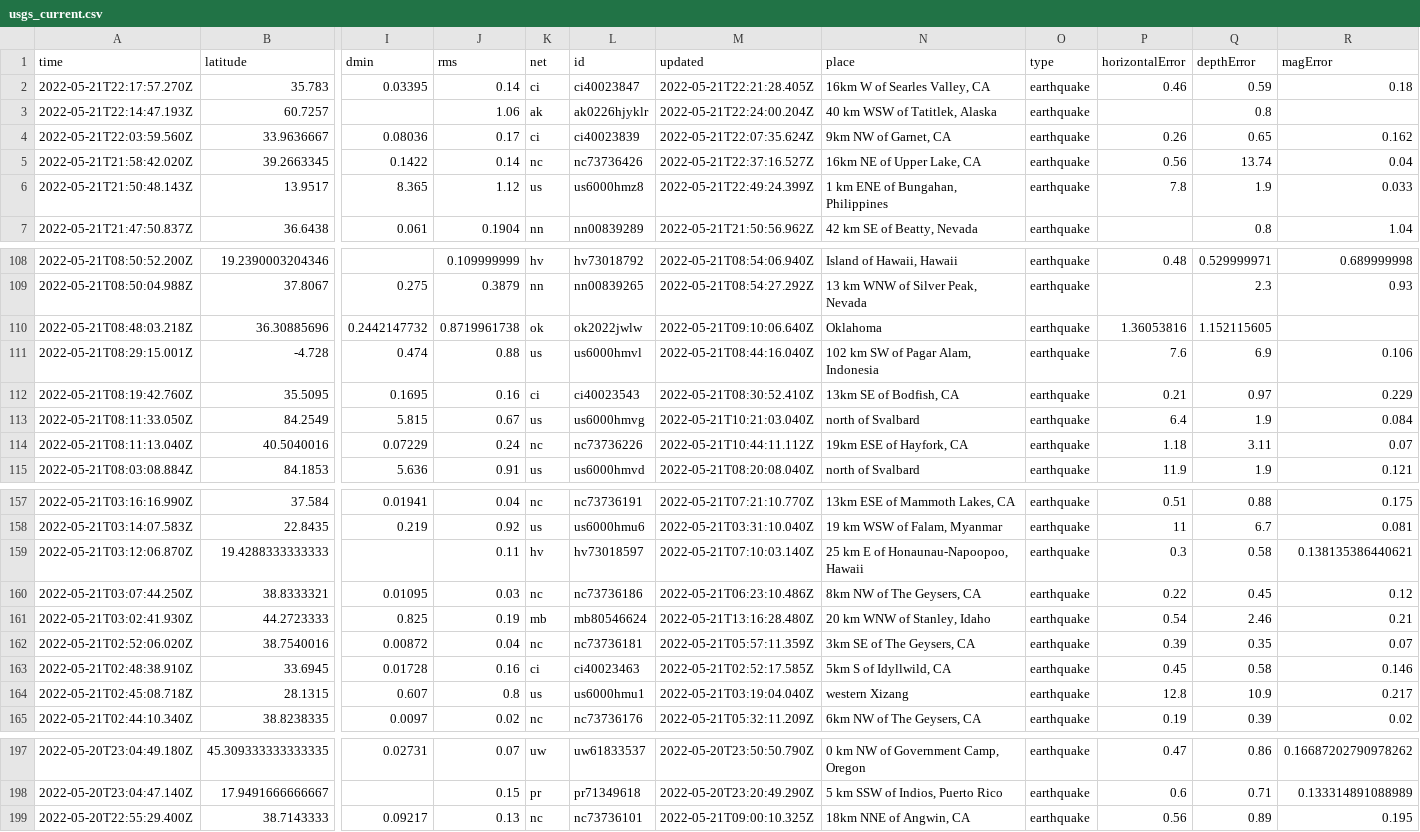
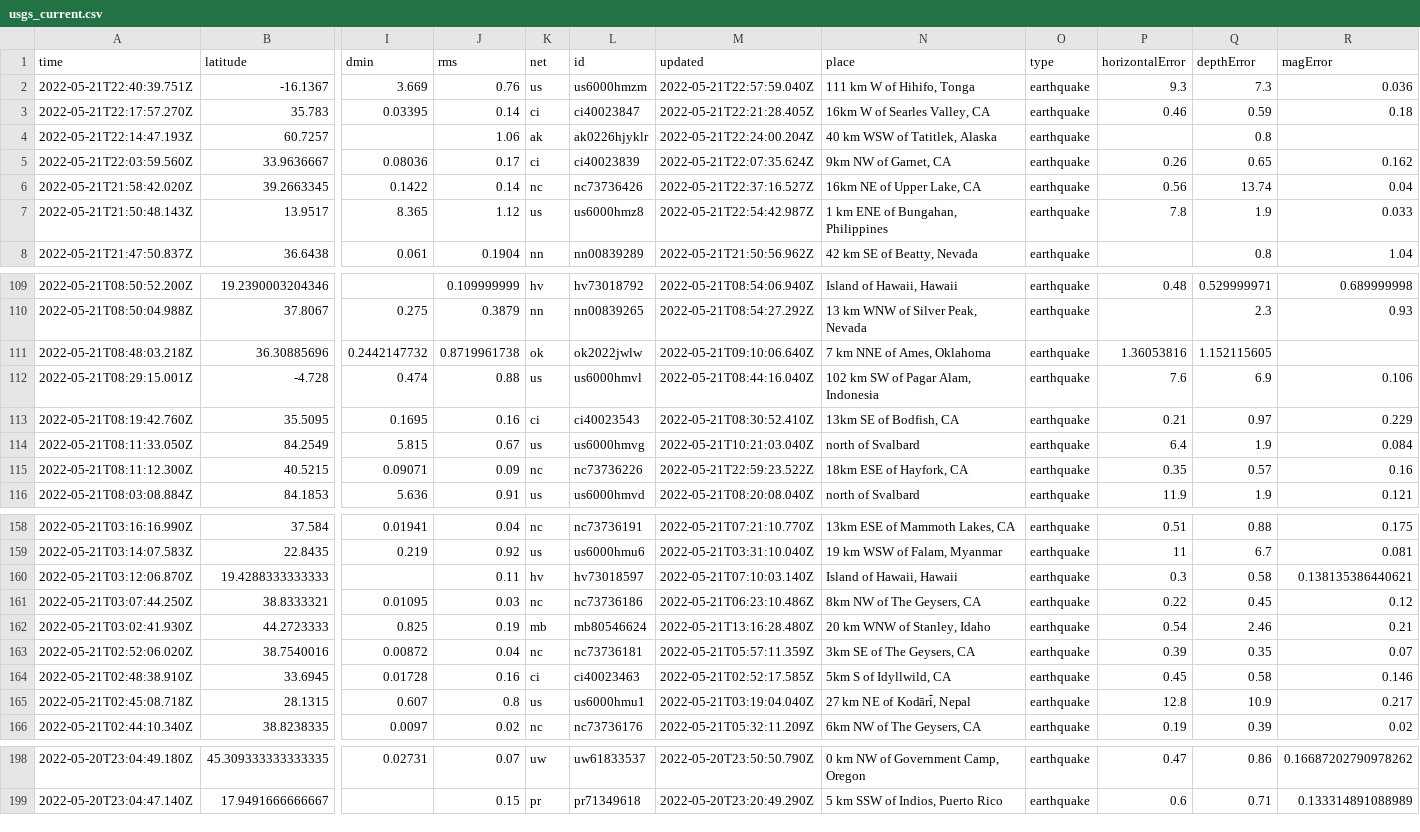
Before and after one commit to kmaepetrin/nicar22-github-actions, a CSV file: usgs_current.csv, drawn as a sheet; only a part is shown, gaps mark what is left out; removed rows and columns are numbered as before the commit, all else as after; rows hold the shown columns only; the diff covers the shown part only; the diff names each change by its address in the sheet, - before the commit and + after, or states it on an @@ line.

```diff
--- a/usgs_current.csv
+++ b/usgs_current.csv
+row 2: 2022-05-21T22:40:39.751Z | -16.1367 | 3.669 | 0.76 | us | us6000hmzm | 2022-05-21T22:57:59.040Z | 111 km W of Hihifo, Tonga | earthquake | 9.3 | 7.3 | 0.036
-M7 (updated): 2022-05-21T22:49:24.399Z
+M7 (updated): 2022-05-21T22:54:42.987Z
-N111 (place): Oklahoma
+N111 (place): 7 km NNE of Ames, Oklahoma
-row 114: 2022-05-21T08:11:13.040Z | 40.5040016 | 0.07229 | 0.24 | nc | nc73736226 | 2022-05-21T10:44:11.112Z | 19km ESE of Hayfork, CA | earthquake | 1.18 | 3.11 | 0.07
+row 115: 2022-05-21T08:11:12.300Z | 40.5215 | 0.09071 | 0.09 | nc | nc73736226 | 2022-05-21T22:59:23.522Z | 18km ESE of Hayfork, CA | earthquake | 0.35 | 0.57 | 0.16
-N160 (place): 25 km E of Honaunau-Napoopoo, Hawaii
+N160 (place): Island of Hawaii, Hawaii
-N165 (place): western Xizang
+N165 (place): 27 km NE of Kodāri̇̄, Nepal
-row 199: 2022-05-20T22:55:29.400Z | 38.7143333 | 0.09217 | 0.13 | nc | nc73736101 | 2022-05-21T09:00:10.325Z | 18km NNE of Angwin, CA | earthquake | 0.56 | 0.89 | 0.195
```
Also changed, not shown: 2 edited cells elsewhere in this file, 1 other file.
